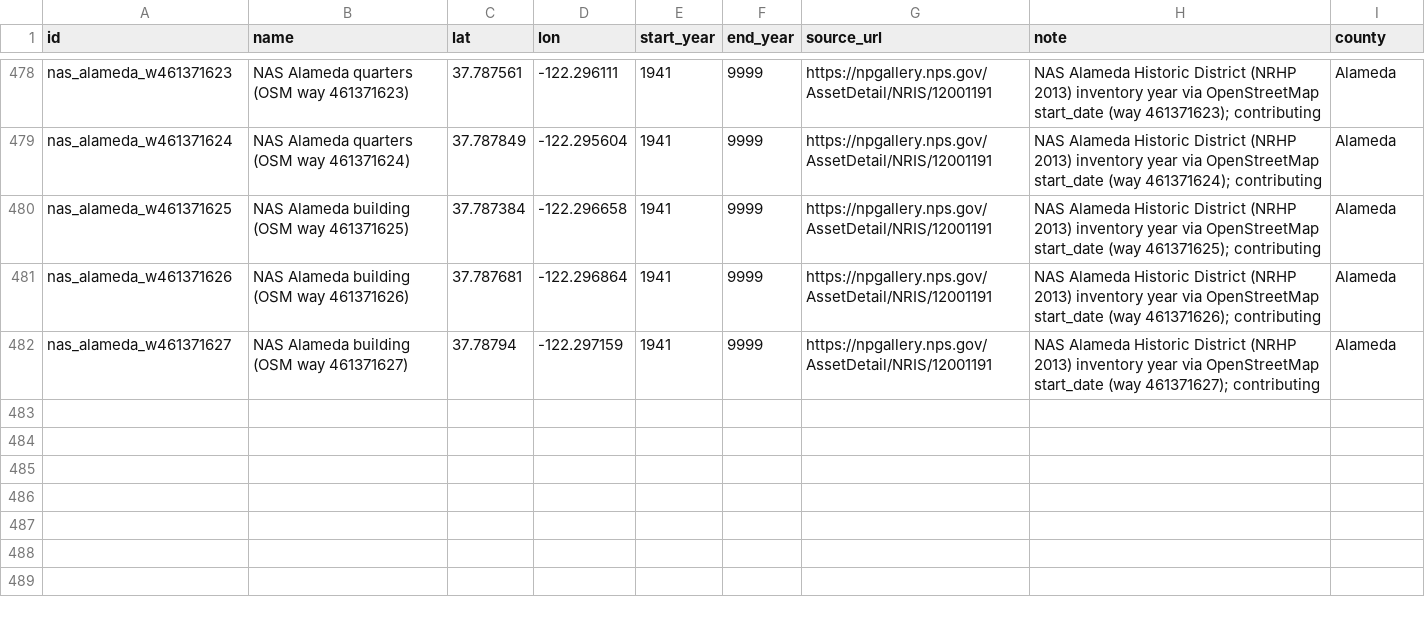
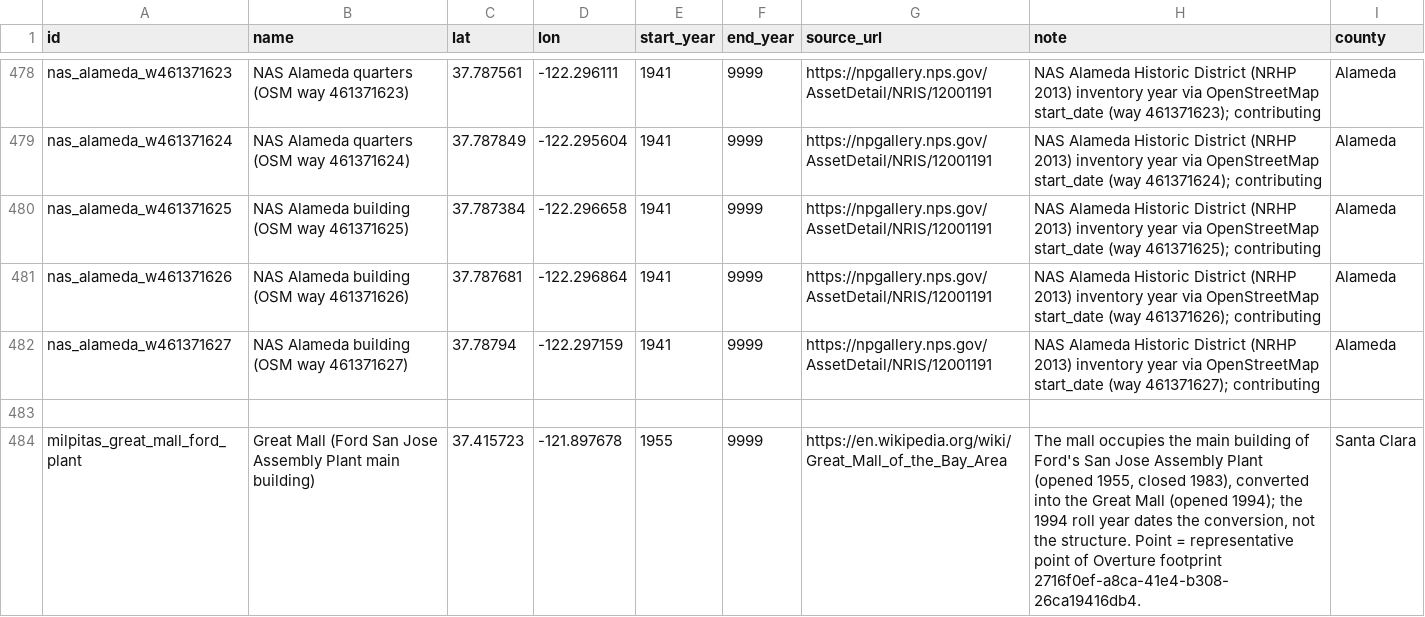
Before and after one commit to tjaffee99/bay, a CSV file: data/tables/known_building_dates_region.csv, drawn as a sheet; only a part is shown, gaps mark what is left out; the diff names each change by its address in the sheet, - before the commit and + after, or states it on an @@ line.

```diff
--- a/data/tables/known_building_dates_region.csv
+++ b/data/tables/known_building_dates_region.csv
+row 483: (empty)
+row 484: milpitas_great_mall_ford_plant | Great Mall (Ford San Jose Assembly Plant main building) | 37.415723 | -121.897678 | 1955 | 9999 | https://en.wikipedia.org/wiki/Great_Mall_of_the_Bay_Area | The mall occupies the main building of Ford's San Jose Assembly Plant (opened 1955, closed 1983), converted into the Great Mall (opened 1994); the 1994 roll year dates the conversion, not the structure. Point = representative point of Overture footprint 2716f0ef-a8ca-41e4-b308-26ca19416db4. | Santa Clara
```
